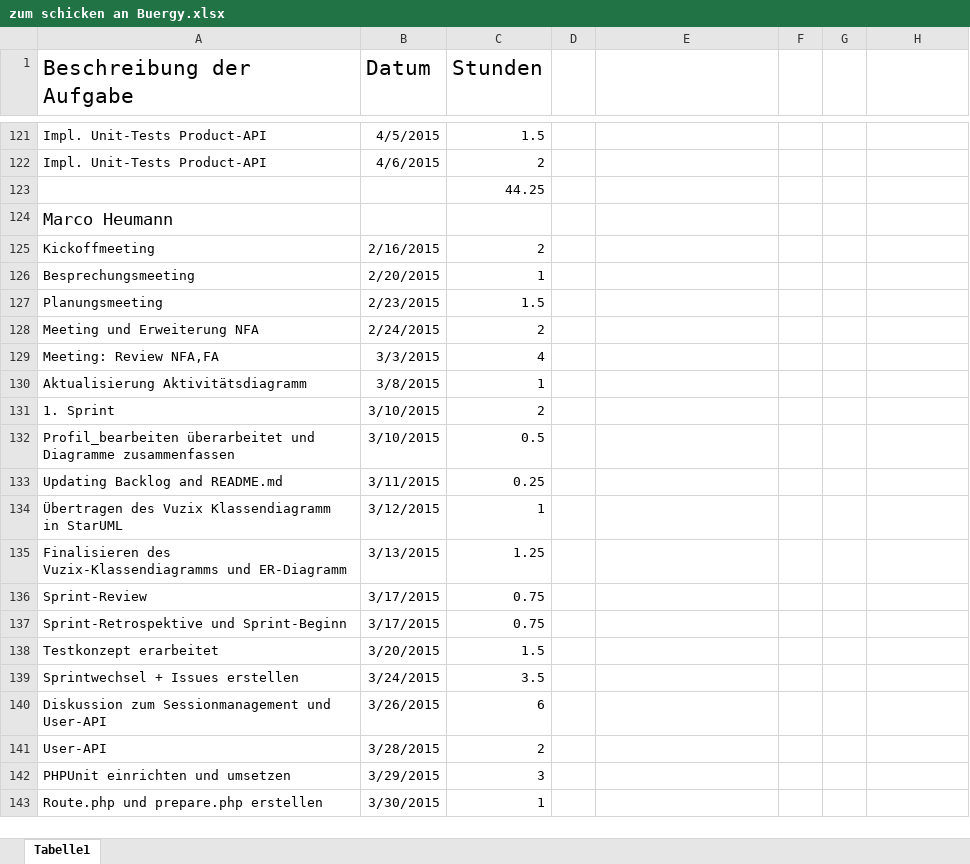
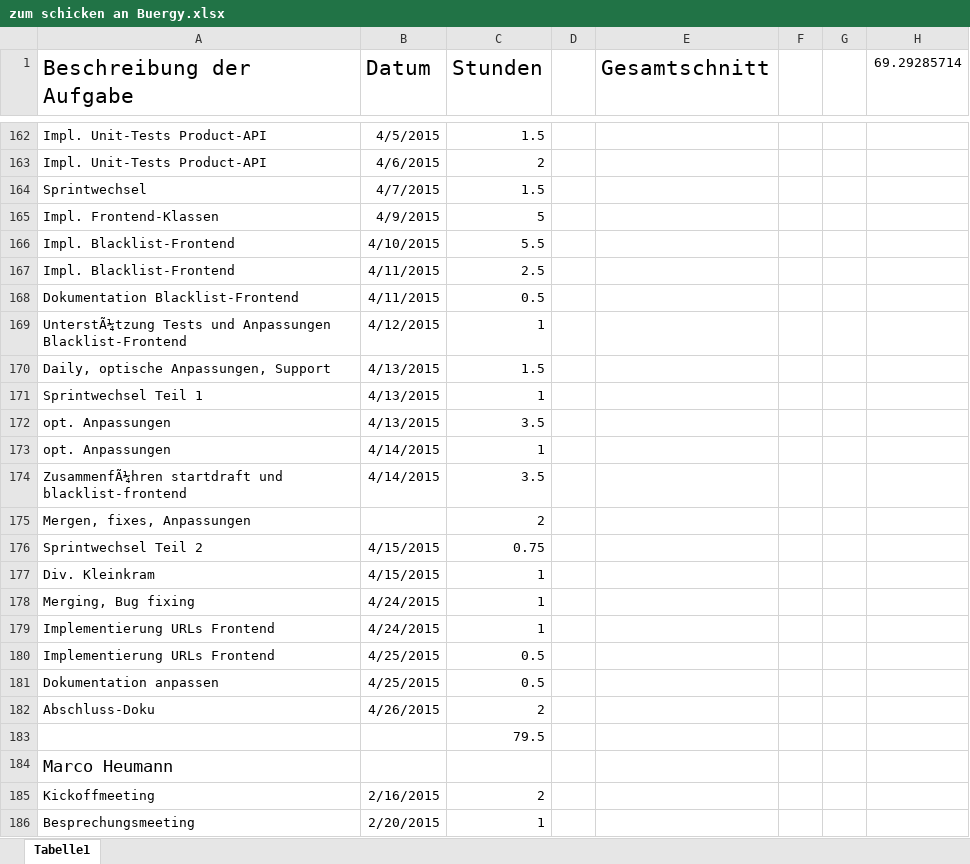
Before and after one commit to Alergeek/Dokumentation, an Excel workbook: Allergeeks/Zeiterfassung/zum schicken an Buergy.xlsx, sheet Tabelle1, drawn as a sheet; only a part is shown, gaps mark what is left out; the shorter side is filled out with more unchanged rows; values as stored, in another font and other column widths than the file's, no borders; addresses are those after the commit; the diff covers the shown part only; the diff names each change by its address in the sheet, - before the commit and + after, or states it on an @@ line.

```diff
--- a/Allergeeks/Zeiterfassung/zum schicken an Buergy.xlsx (sheet Tabelle1)
+++ b/Allergeeks/Zeiterfassung/zum schicken an Buergy.xlsx (sheet Tabelle1)
-E1: (empty)
+E1: Gesamtschnitt
-H1: (empty)
+H1: 69.29285714
+row 164: Sprintwechsel | 4/7/2015 | 1.5
+row 165: Impl. Frontend-Klassen | 4/9/2015 | 5
+row 166: Impl. Blacklist-Frontend | 4/10/2015 | 5.5
+row 167: Impl. Blacklist-Frontend | 4/11/2015 | 2.5
+row 168: Dokumentation Blacklist-Frontend | 4/11/2015 | 0.5
+row 169: UnterstÃ¼tzung Tests und Anpassungen Blacklist-Frontend | 4/12/2015 | 1
+row 170: Daily, optische Anpassungen, Support | 4/13/2015 | 1.5
+row 171: Sprintwechsel Teil 1 | 4/13/2015 | 1
+row 172: opt. Anpassungen | 4/13/2015 | 3.5
+row 173: opt. Anpassungen | 4/14/2015 | 1
+row 174: ZusammenfÃ¼hren startdraft und blacklist-frontend | 4/14/2015 | 3.5
+row 175: Mergen, fixes, Anpassungen |  | 2
+row 176: Sprintwechsel Teil 2 | 4/15/2015 | 0.75
+row 177: Div. Kleinkram | 4/15/2015 | 1
+row 178: Merging, Bug fixing | 4/24/2015 | 1
+row 179: Implementierung URLs Frontend | 4/24/2015 | 1
+row 180: Implementierung URLs Frontend | 4/25/2015 | 0.5
+row 181: Dokumentation anpassen | 4/25/2015 | 0.5
+row 182: Abschluss-Doku | 4/26/2015 | 2
-C183 (Stunden): 44.25
+C183 (Stunden): 79.5
```
Also changed, not shown: 87 added rows and 6 edited cells elsewhere in this sheet.
